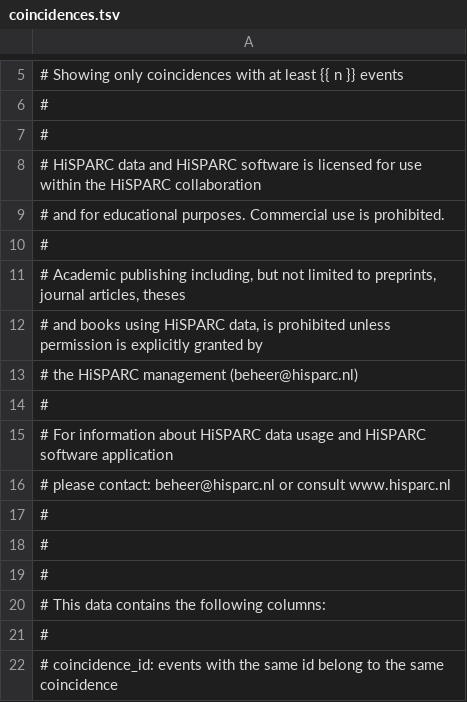
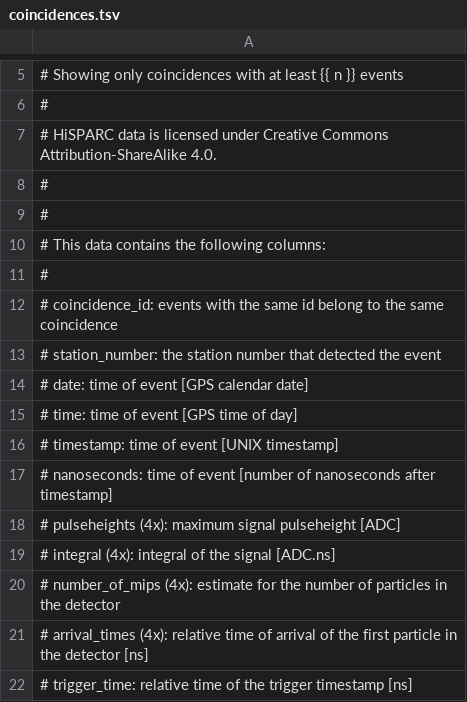
Before and after one commit to HiSPARC/publicdb, a TSV file: publicdb/raw_data/templates/raw_data/coincidences.tsv, drawn as a sheet; only a part is shown, gaps mark what is left out; the shorter side is filled out with more unchanged rows.

Commit message:
Revert "Change data download copyright notice"
This reverts commit f68b97c34043786bbf196f0bccf179512712e484.

```diff
--- a/publicdb/raw_data/templates/raw_data/coincidences.tsv
+++ b/publicdb/raw_data/templates/raw_data/coincidences.tsv
@@ -6,13 +6,3 @@
 #
-#
-# HiSPARC data and HiSPARC software is licensed for use within the HiSPARC collaboration
-# and for educational purposes. Commercial use is prohibited.
-#
-# Academic publishing including, but not limited to preprints, journal articles, theses
-# and books using HiSPARC data, is prohibited unless permission is explicitly granted by
-# the HiSPARC management (beheer@hisparc.nl)
-#
-# For information about HiSPARC data usage and HiSPARC software application
-# please contact: beheer@hisparc.nl or consult www.hisparc.nl
-#
+# HiSPARC data is licensed under Creative Commons Attribution-ShareAlike 4.0.
 #
```
Also changed, not shown: publicdb/raw_data/templates/raw_data/event_data.tsv, publicdb/raw_data/templates/raw_data/singles_data.tsv, 26 other files.
